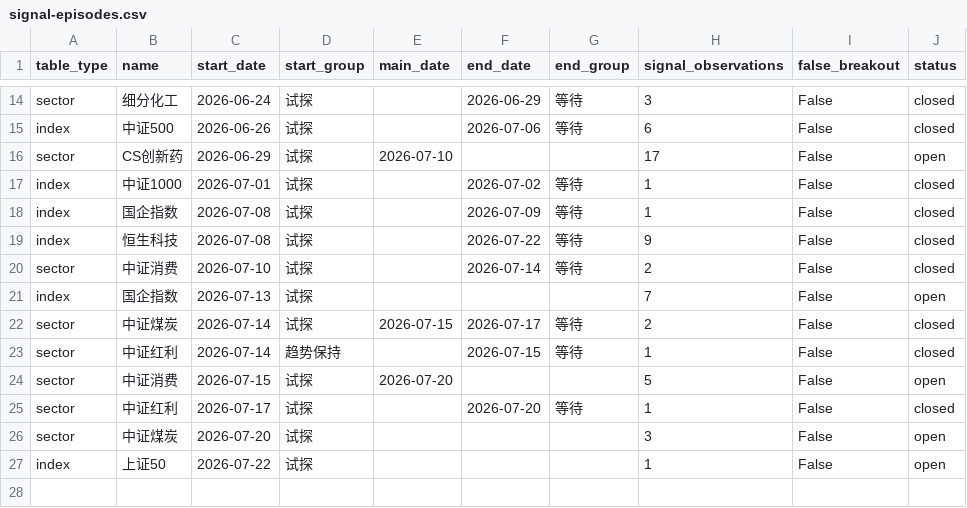
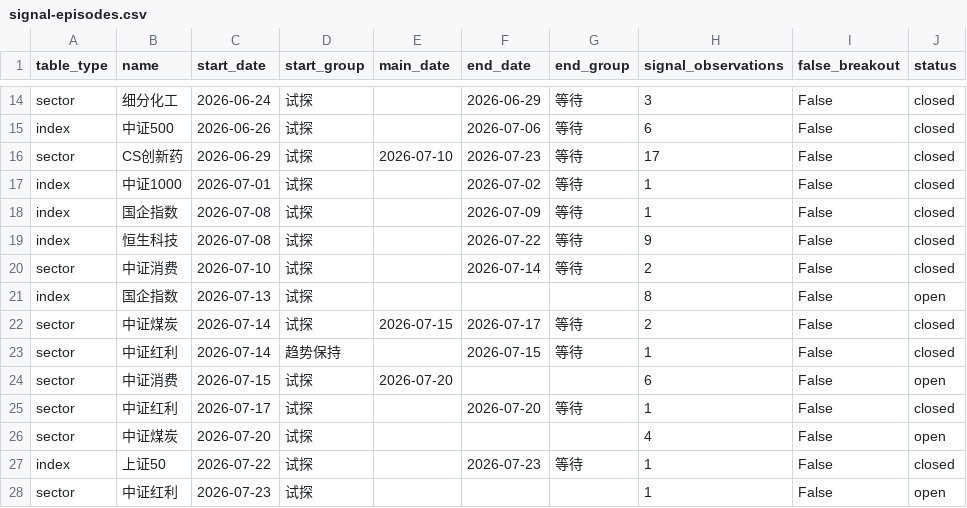
Before and after one commit to ubbcou/yupen-trend-radar, a CSV file: data/signal-episodes.csv, drawn as a sheet; only a part is shown, gaps mark what is left out.

```diff
--- a/data/signal-episodes.csv
+++ b/data/signal-episodes.csv
@@ -15,3 +15,3 @@ sector,细分化工,2026-06-24,试探,,2026-06-29,等待,3,False,closed
 index,中证500,2026-06-26,试探,,2026-07-06,等待,6,False,closed
-sector,CS创新药,2026-06-29,试探,2026-07-10,,,17,False,open
+sector,CS创新药,2026-06-29,试探,2026-07-10,2026-07-23,等待,17,False,closed
 index,中证1000,2026-07-01,试探,,2026-07-02,等待,1,False,closed
@@ -20,8 +20,9 @@ index,恒生科技,2026-07-08,试探,,2026-07-22,等待,9,False,closed
 sector,中证消费,2026-07-10,试探,,2026-07-14,等待,2,False,closed
-index,国企指数,2026-07-13,试探,,,,7,False,open
+index,国企指数,2026-07-13,试探,,,,8,False,open
 sector,中证煤炭,2026-07-14,试探,2026-07-15,2026-07-17,等待,2,False,closed
 sector,中证红利,2026-07-14,趋势保持,,2026-07-15,等待,1,False,closed
-sector,中证消费,2026-07-15,试探,2026-07-20,,,5,False,open
+sector,中证消费,2026-07-15,试探,2026-07-20,,,6,False,open
 sector,中证红利,2026-07-17,试探,,2026-07-20,等待,1,False,closed
-sector,中证煤炭,2026-07-20,试探,,,,3,False,open
-index,上证50,2026-07-22,试探,,,,1,False,open
+sector,中证煤炭,2026-07-20,试探,,,,4,False,open
+index,上证50,2026-07-22,试探,,2026-07-23,等待,1,False,closed
+sector,中证红利,2026-07-23,试探,,,,1,False,open
```
Also changed, not shown: data/article-direction-stances.csv, data/direction-signals.csv, 12 other files.
